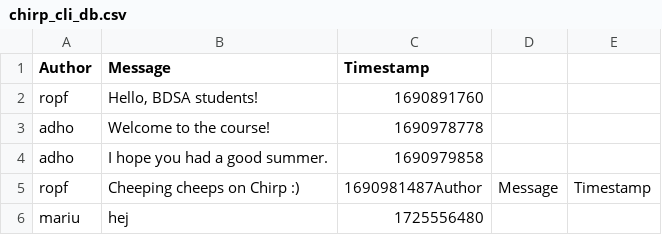
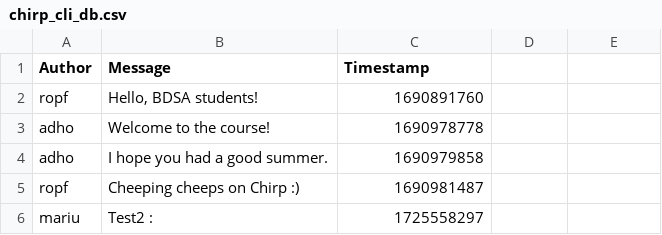
Before and after one commit to ITU-BDSA2024-GROUP15/Chirp, a CSV file: Chirp.CLI/chirp_cli_db.csv, drawn as a sheet.

```diff
--- a/Chirp.CLI/chirp_cli_db.csv
+++ b/Chirp.CLI/chirp_cli_db.csv
@@ -4,3 +4,3 @@ adho,"Welcome to the course!",1690978778
 adho,"I hope you had a good summer.",1690979858
-ropf,"Cheeping cheeps on Chirp :)",1690981487Author,Message,Timestamp
-mariu,hej,1725556480
+ropf,"Cheeping cheeps on Chirp :)",1690981487
+mariu,Test2 :,1725558297
```
Also changed, not shown: 1 other file.
